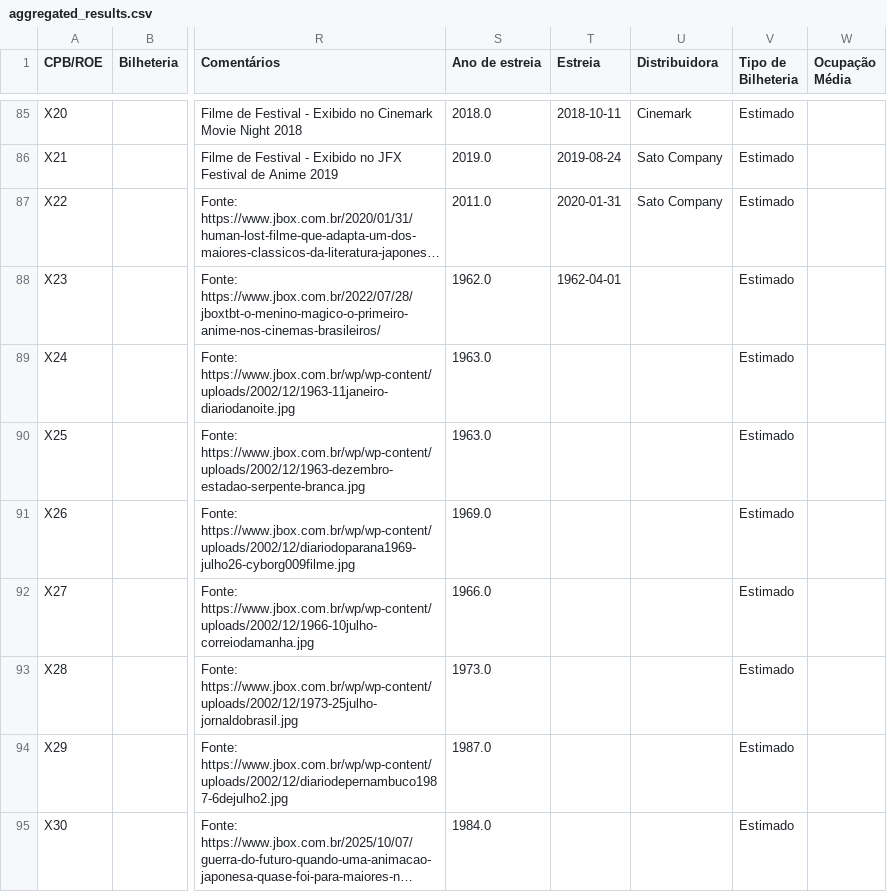
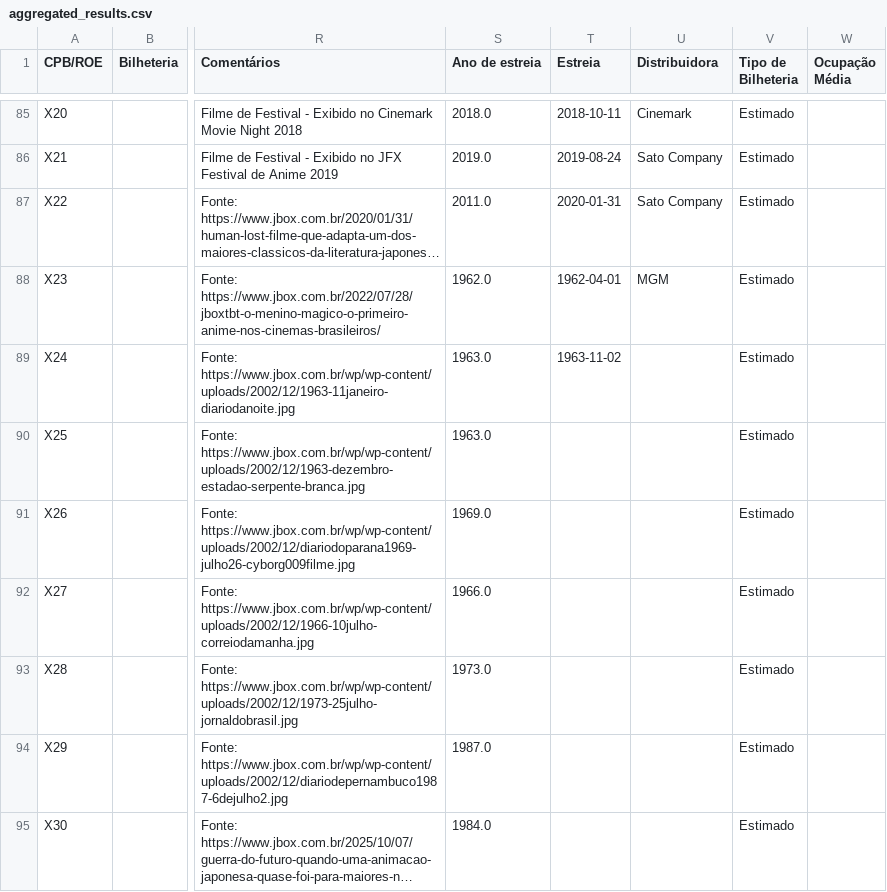
Before and after one commit to yuripetnys/branimemovies, a CSV file: aggregated_results.csv, drawn as a sheet; only a part is shown, gaps mark what is left out; long unchanged cells end in …; the diff names each change by its address in the sheet, - before the commit and + after, or states it on an @@ line.

Commit message:
March 11 update 2

```diff
--- a/aggregated_results.csv
+++ b/aggregated_results.csv
-U88 (Distribuidora): (empty)
+U88 (Distribuidora): MGM
-T89 (Estreia): (empty)
+T89 (Estreia): 1963-11-02
```
